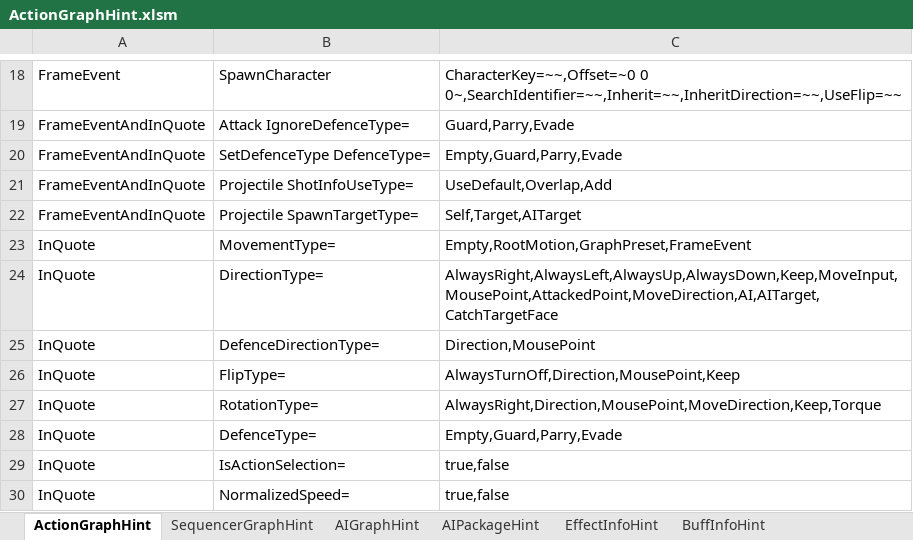
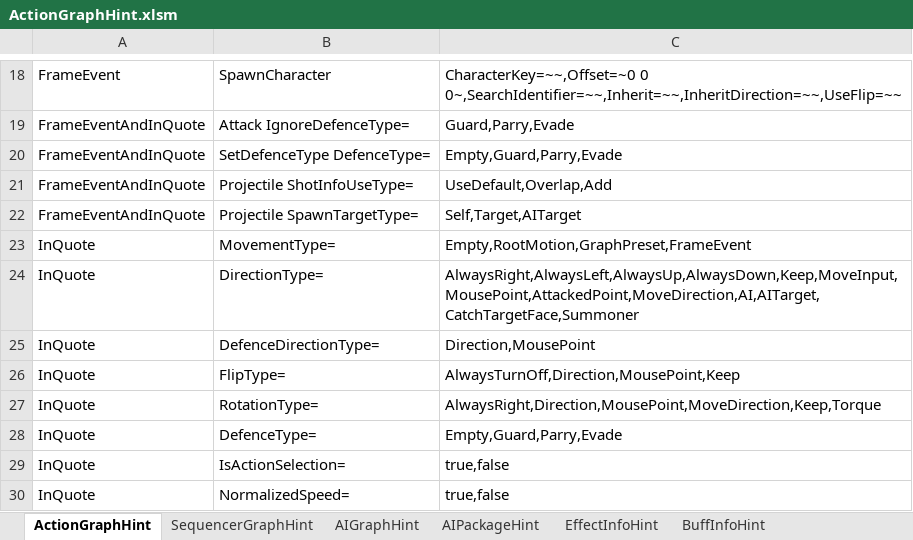
Before and after one commit to NEtuee/ProjectMS, an Excel workbook: Tools/ActionGraphHint.xlsm, sheet ActionGraphHint, drawn as a sheet; only a part is shown, gaps mark what is left out; values as stored, in another font and other column widths than the file's, no borders; charts and pictures not drawn; the diff names each change by its address in the sheet, - before the commit and + after, or states it on an @@ line.

Commit message:
summoner direction

```diff
--- a/Tools/ActionGraphHint.xlsm (sheet ActionGraphHint)
+++ b/Tools/ActionGraphHint.xlsm (sheet ActionGraphHint)
-C24: AlwaysRight,AlwaysLeft,AlwaysUp,AlwaysDown,Keep,MoveInput,MousePoint,AttackedPoint,MoveDirection,AI,AITarget,CatchTargetFace
+C24: AlwaysRight,AlwaysLeft,AlwaysUp,AlwaysDown,Keep,MoveInput,MousePoint,AttackedPoint,MoveDirection,AI,AITarget,CatchTargetFace,Summoner
```
Also changed, not shown: 3 other files.
